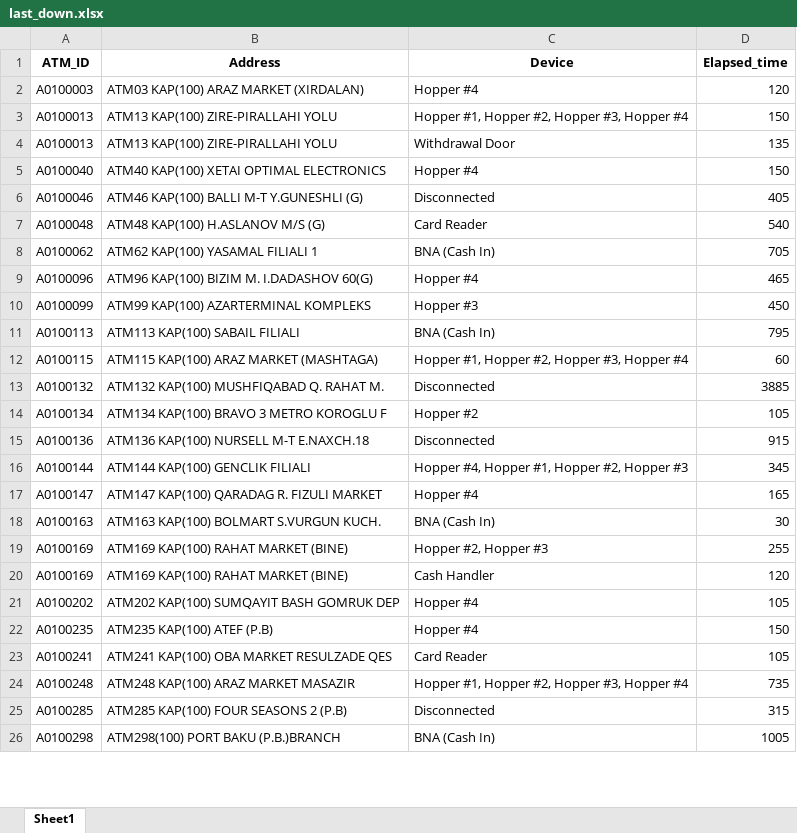
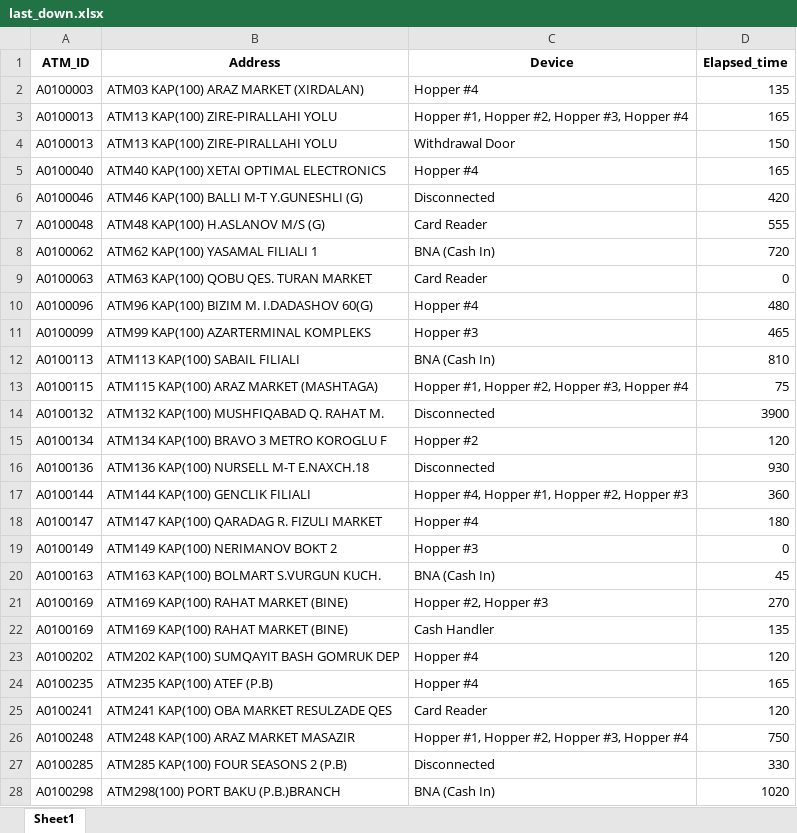
Before and after one commit to kbturgut090/fimi, an Excel workbook: last_down.xlsx, sheet Sheet1, drawn as a sheet; only a part is shown; values as stored, in another font and other column widths than the file's, no borders; addresses are those after the commit; the diff covers the shown part only; the diff names each change by its address in the sheet, - before the commit and + after, or states it on an @@ line.

Commit message:
all

```diff
--- a/last_down.xlsx (sheet Sheet1)
+++ b/last_down.xlsx (sheet Sheet1)
-D2 (Elapsed_time): 120
+D2 (Elapsed_time): 135
-D3 (Elapsed_time): 150
+D3 (Elapsed_time): 165
-D4 (Elapsed_time): 135
+D4 (Elapsed_time): 150
-D5 (Elapsed_time): 150
+D5 (Elapsed_time): 165
-D6 (Elapsed_time): 405
+D6 (Elapsed_time): 420
-D7 (Elapsed_time): 540
+D7 (Elapsed_time): 555
-D8 (Elapsed_time): 705
+D8 (Elapsed_time): 720
+row 9: A0100063 | ATM63 KAP(100) QOBU QES. TURAN MARKET | Card Reader | 0
-D10 (Elapsed_time): 465
+D10 (Elapsed_time): 480
-D11 (Elapsed_time): 450
+D11 (Elapsed_time): 465
-D12 (Elapsed_time): 795
+D12 (Elapsed_time): 810
-D13 (Elapsed_time): 60
+D13 (Elapsed_time): 75
-D14 (Elapsed_time): 3885
+D14 (Elapsed_time): 3900
-D15 (Elapsed_time): 105
+D15 (Elapsed_time): 120
-D16 (Elapsed_time): 915
+D16 (Elapsed_time): 930
-D17 (Elapsed_time): 345
+D17 (Elapsed_time): 360
-D18 (Elapsed_time): 165
+D18 (Elapsed_time): 180
+row 19: A0100149 | ATM149 KAP(100) NERIMANOV BOKT 2 | Hopper #3 | 0
-D20 (Elapsed_time): 30
+D20 (Elapsed_time): 45
-D21 (Elapsed_time): 255
+D21 (Elapsed_time): 270
-D22 (Elapsed_time): 120
+D22 (Elapsed_time): 135
-D23 (Elapsed_time): 105
+D23 (Elapsed_time): 120
-D24 (Elapsed_time): 150
+D24 (Elapsed_time): 165
-D25 (Elapsed_time): 105
+D25 (Elapsed_time): 120
-D26 (Elapsed_time): 735
+D26 (Elapsed_time): 750
-D27 (Elapsed_time): 315
+D27 (Elapsed_time): 330
-D28 (Elapsed_time): 1005
+D28 (Elapsed_time): 1020
```
Also changed, not shown: 1 added row, 3 removed rows and 46 edited cells elsewhere in this sheet.
